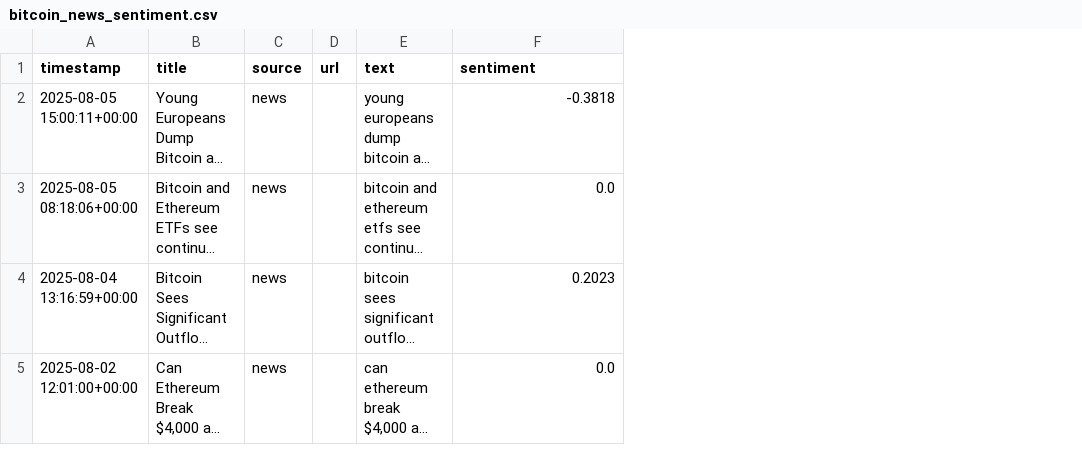
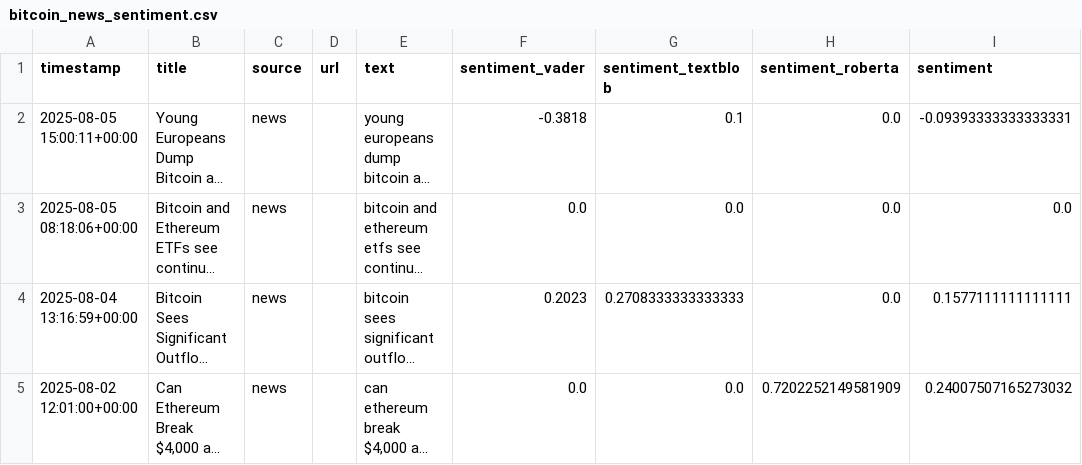
Before and after one commit to MlikoKakao/Crypto-sentiment-tracker, a CSV file: data/bitcoin_news_sentiment.csv, drawn as a sheet; long unchanged cells end in …; addresses are those after the commit; the diff names each change by its address in the sheet, - before the commit and + after, or states it on an @@ line.

Commit message:
Sentiment doesnt work now, in middle from switching from basic caching to actual caching based on settings.

```diff
--- a/data/bitcoin_news_sentiment.csv
+++ b/data/bitcoin_news_sentiment.csv
+column F (sentiment_vader), rows 2-5: -0.3818 | 0.0 | 0.2023 | 0.0
+column G (sentiment_textblob), rows 2-5: 0.1 | 0.0 | 0.2708333333333333 | 0.0
+column H (sentiment_roberta), rows 2-5: 0.0 | 0.0 | 0.0 | 0.7202252149581909
-I2 (sentiment): -0.3818
+I2 (sentiment): -0.09393333333333331
-I4 (sentiment): 0.2023
+I4 (sentiment): 0.1577111111111111
-I5 (sentiment): 0.0
+I5 (sentiment): 0.24007507165273032
```
Also changed, not shown: 15 other files.
